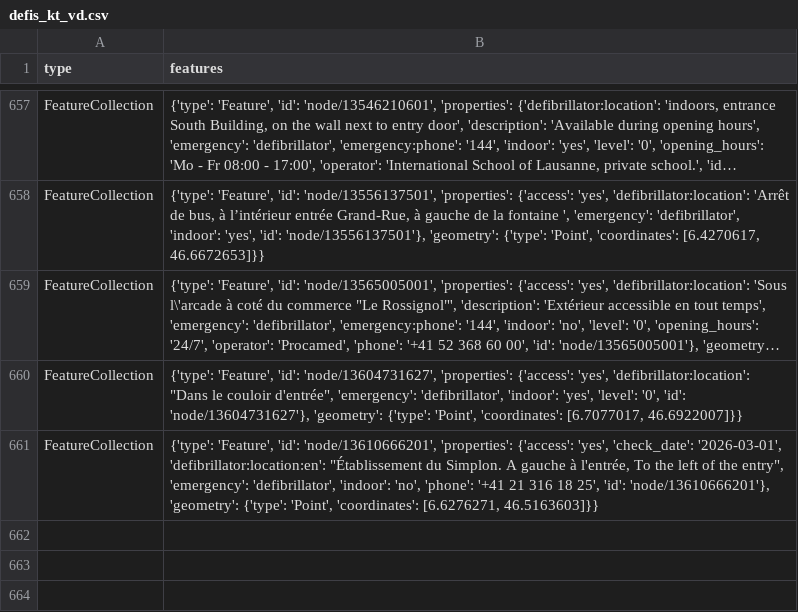
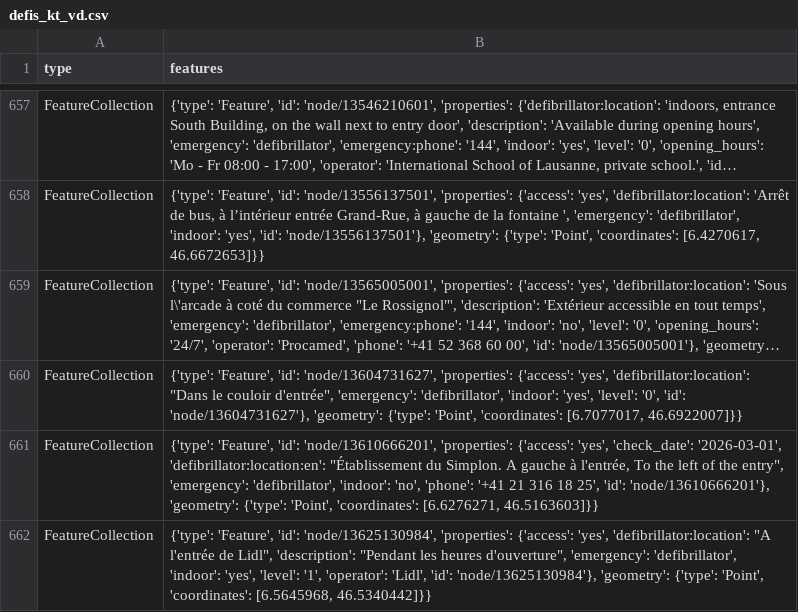
Before and after one commit to Vento-Nuenenen/defi_data, a CSV file: data/csv/defis_kt_vd.csv, drawn as a sheet; only a part is shown, gaps mark what is left out; long unchanged cells end in …; the diff names each change by its address in the sheet, - before the commit and + after, or states it on an @@ line.

```diff
--- a/data/csv/defis_kt_vd.csv
+++ b/data/csv/defis_kt_vd.csv
+row 662: FeatureCollection | {'type': 'Feature', 'id': 'node/13625130984', 'properties': {'access': 'yes', 'defibrillator:location': "A l'entrée de Lidl", 'description': "Pendant les heures d'ouverture", 'emergency': 'defibrillator', 'indoor': 'yes', 'level': '1', 'operator': 'Lidl', 'id': 'node/13625130984'}, 'geometry': {'type': 'Point', 'coordinates': [6.5645968, 46.5340442]}}
```
Also changed, not shown: data/csv/defis_stadt_zh.csv, 4 other files.
